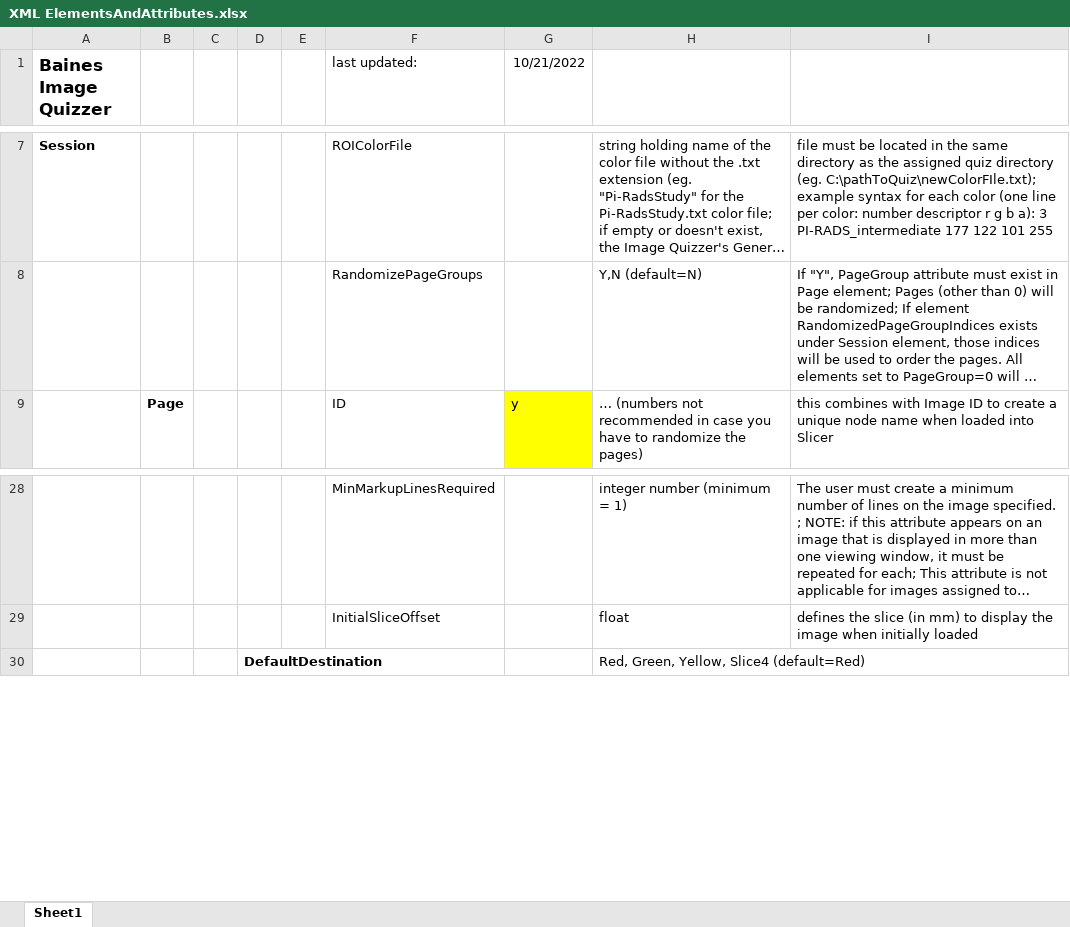
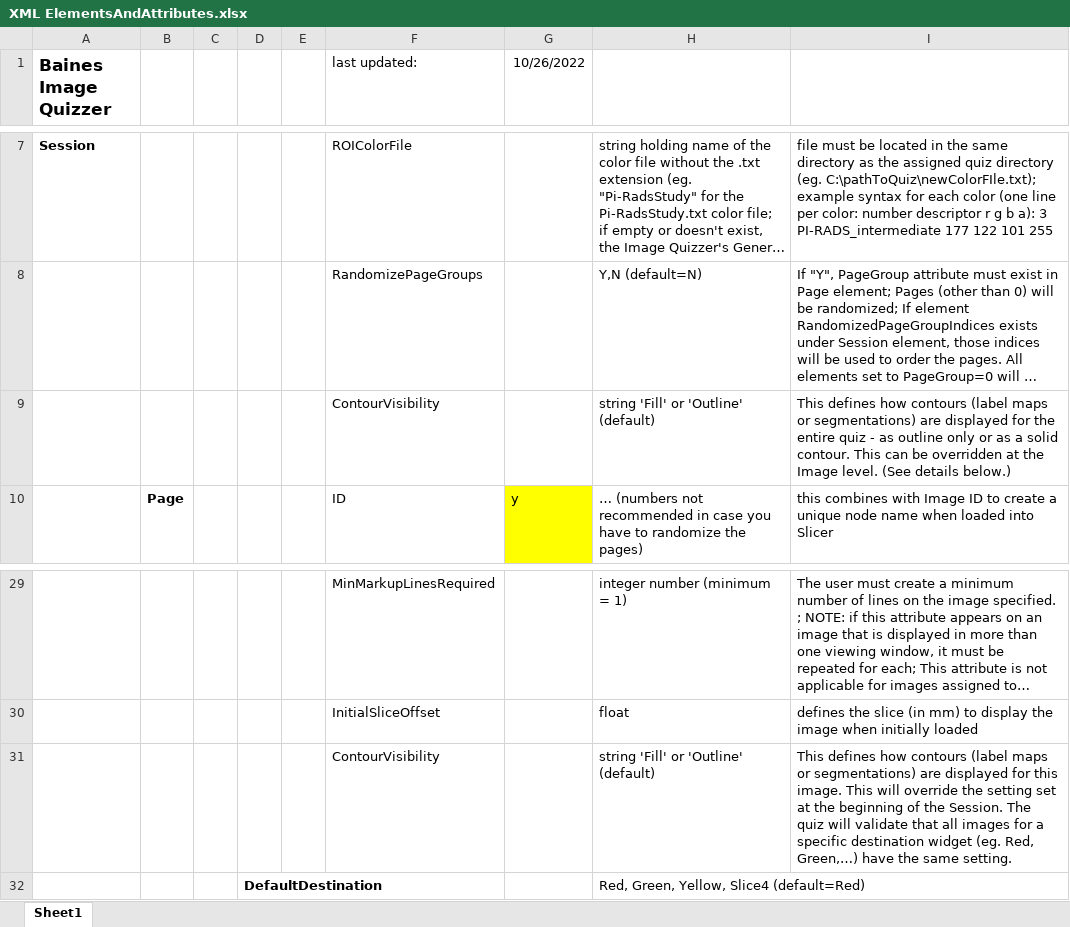
Before and after one commit to baines-imaging-research-laboratory/BainesImageQuizzer, an Excel workbook: Documentation/XML ElementsAndAttributes.xlsx, sheet Sheet1, drawn as a sheet; only a part is shown, gaps mark what is left out; long unchanged cells end in …; values as stored, in another font and other column widths than the file's, no borders; the diff names each change by its address in the sheet, - before the commit and + after, or states it on an @@ line.

Commit message:
Add attribute ContourVisibility to Session and Image levels to control whether contours are displayed as solids or outlines.

```diff
--- a/Documentation/XML ElementsAndAttributes.xlsx (sheet Sheet1)
+++ b/Documentation/XML ElementsAndAttributes.xlsx (sheet Sheet1)
-G1: 10/21/2022
+G1: 10/26/2022
+row 9:  |  |  |  |  | ContourVisibility |  | string 'Fill' or 'Outline' (default) | This defines how contours (label maps or segmentations) are displayed for the entire quiz - as outline only or as a solid contour. This can be overridden at the Image level. (See details below.)
+row 31:  |  |  |  |  | ContourVisibility |  | string 'Fill' or 'Outline' (default) | This defines how contours (label maps or segmentations) are displayed for this image. This will override the setting set at the beginning of the Session. The quiz will validate that all images for a specific destination widget (eg. Red, Green,…) have the same setting.
```
Also changed, not shown: 5 other files.
